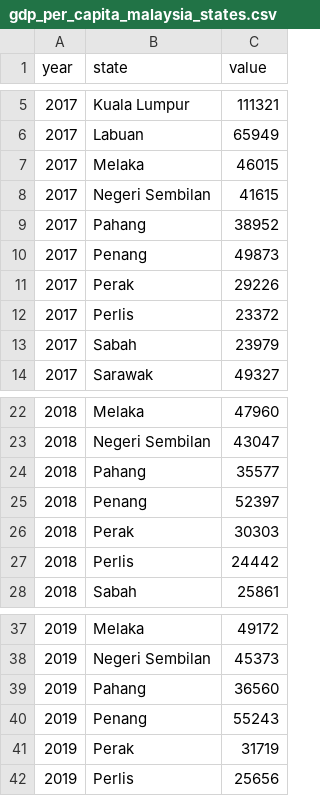
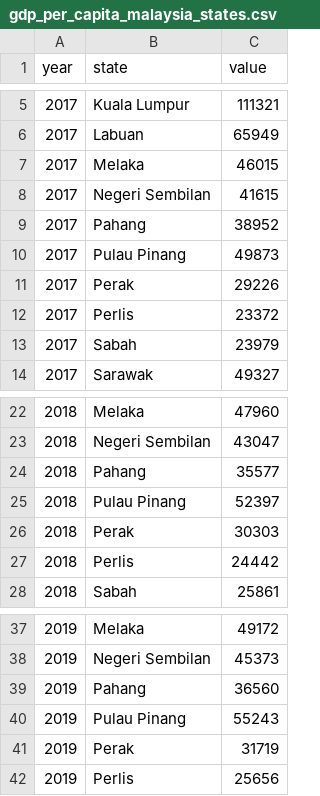
Before and after one commit to NewBBBBBB/FIT3179-Assignment-2, a CSV file: data/gdp_per_capita_malaysia_states.csv, drawn as a sheet; only a part is shown, gaps mark what is left out.

```diff
--- a/data/gdp_per_capita_malaysia_states.csv
+++ b/data/gdp_per_capita_malaysia_states.csv
@@ -9,3 +9,3 @@
 2017,Pahang,38952
-2017,Penang,49873
+2017,Pulau Pinang,49873
 2017,Perak,29226
@@ -24,3 +24,3 @@
 2018,Pahang,35577
-2018,Penang,52397
+2018,Pulau Pinang,52397
 2018,Perak,30303
@@ -39,3 +39,3 @@
 2019,Pahang,36560
-2019,Penang,55243
+2019,Pulau Pinang,55243
 2019,Perak,31719
```
Also changed, not shown: 1 other file.
